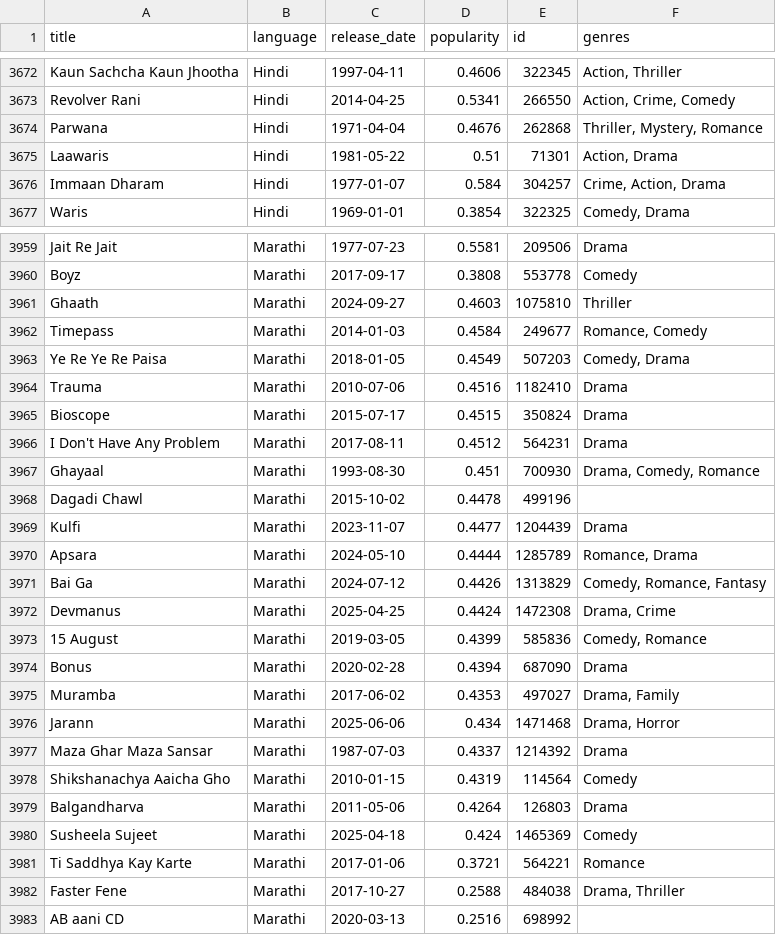
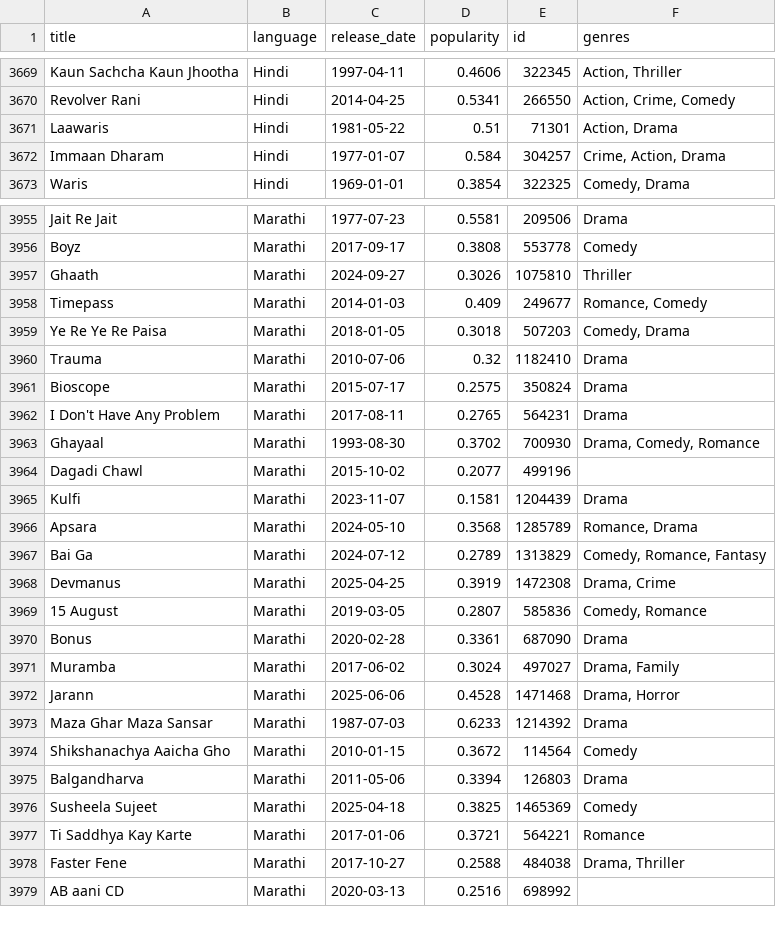
Before and after one commit to kailas999/movie-recommender-streamlit, a CSV file: movies_with_genres.csv, drawn as a sheet; only a part is shown, gaps mark what is left out; the diff covers the shown part only.

```diff
--- a/movies_with_genres.csv
+++ b/movies_with_genres.csv
@@ -3673,3 +3670,2 @@ Kaun Sachcha Kaun Jhootha,Hindi,1997-04-11,0.4606,322345,"Action, Thriller"
 Revolver Rani,Hindi,2014-04-25,0.5341,266550,"Action, Crime, Comedy"
-Parwana,Hindi,1971-04-04,0.4676,262868,"Thriller, Mystery, Romance"
 Laawaris,Hindi,1981-05-22,0.51,71301,"Action, Drama"
@@ -3960,22 +3956,22 @@ Jait Re Jait,Marathi,1977-07-23,0.5581,209506,Drama
 Boyz,Marathi,2017-09-17,0.3808,553778,Comedy
-Ghaath,Marathi,2024-09-27,0.4603,1075810,Thriller
-Timepass,Marathi,2014-01-03,0.4584,249677,"Romance, Comedy"
-Ye Re Ye Re Paisa,Marathi,2018-01-05,0.4549,507203,"Comedy, Drama"
-Trauma,Marathi,2010-07-06,0.4516,1182410,Drama
-Bioscope,Marathi,2015-07-17,0.4515,350824,Drama
-I Don't Have Any Problem,Marathi,2017-08-11,0.4512,564231,Drama
-Ghayaal,Marathi,1993-08-30,0.451,700930,"Drama, Comedy, Romance"
-Dagadi Chawl,Marathi,2015-10-02,0.4478,499196,
-Kulfi,Marathi,2023-11-07,0.4477,1204439,Drama
-Apsara,Marathi,2024-05-10,0.4444,1285789,"Romance, Drama"
-Bai Ga,Marathi,2024-07-12,0.4426,1313829,"Comedy, Romance, Fantasy"
-Devmanus,Marathi,2025-04-25,0.4424,1472308,"Drama, Crime"
-15 August,Marathi,2019-03-05,0.4399,585836,"Comedy, Romance"
-Bonus,Marathi,2020-02-28,0.4394,687090,Drama
-Muramba,Marathi,2017-06-02,0.4353,497027,"Drama, Family"
-Jarann,Marathi,2025-06-06,0.434,1471468,"Drama, Horror"
-Maza Ghar Maza Sansar,Marathi,1987-07-03,0.4337,1214392,Drama
-Shikshanachya Aaicha Gho,Marathi,2010-01-15,0.4319,114564,Comedy
-Balgandharva,Marathi,2011-05-06,0.4264,126803,Drama
-Susheela Sujeet,Marathi,2025-04-18,0.424,1465369,Comedy
+Ghaath,Marathi,2024-09-27,0.3026,1075810,Thriller
+Timepass,Marathi,2014-01-03,0.409,249677,"Romance, Comedy"
+Ye Re Ye Re Paisa,Marathi,2018-01-05,0.3018,507203,"Comedy, Drama"
+Trauma,Marathi,2010-07-06,0.32,1182410,Drama
+Bioscope,Marathi,2015-07-17,0.2575,350824,Drama
+I Don't Have Any Problem,Marathi,2017-08-11,0.2765,564231,Drama
+Ghayaal,Marathi,1993-08-30,0.3702,700930,"Drama, Comedy, Romance"
+Dagadi Chawl,Marathi,2015-10-02,0.2077,499196,
+Kulfi,Marathi,2023-11-07,0.1581,1204439,Drama
+Apsara,Marathi,2024-05-10,0.3568,1285789,"Romance, Drama"
+Bai Ga,Marathi,2024-07-12,0.2789,1313829,"Comedy, Romance, Fantasy"
+Devmanus,Marathi,2025-04-25,0.3919,1472308,"Drama, Crime"
+15 August,Marathi,2019-03-05,0.2807,585836,"Comedy, Romance"
+Bonus,Marathi,2020-02-28,0.3361,687090,Drama
+Muramba,Marathi,2017-06-02,0.3024,497027,"Drama, Family"
+Jarann,Marathi,2025-06-06,0.4528,1471468,"Drama, Horror"
+Maza Ghar Maza Sansar,Marathi,1987-07-03,0.6233,1214392,Drama
+Shikshanachya Aaicha Gho,Marathi,2010-01-15,0.3672,114564,Comedy
+Balgandharva,Marathi,2011-05-06,0.3394,126803,Drama
+Susheela Sujeet,Marathi,2025-04-18,0.3825,1465369,Comedy
 Ti Saddhya Kay Karte,Marathi,2017-01-06,0.3721,564221,Romance
```
Also changed, not shown: 1 added row, 4 removed rows and 38 edited cells elsewhere in this file, 4 other files.
